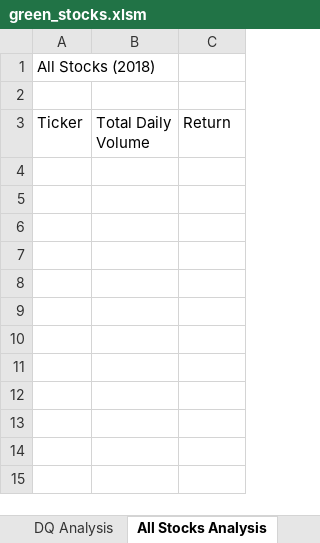
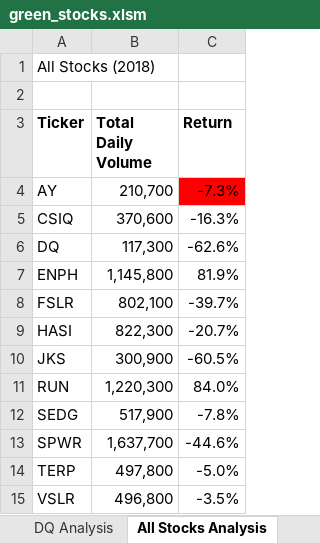
Before and after one commit to NannGitUser/stock-analysis, an Excel workbook: green_stocks.xlsm, sheet All Stocks Analysis, drawn as a sheet; values as stored, in another font and other column widths than the file's, no borders; the diff names each change by its address in the sheet, - before the commit and + after, or states it on an @@ line.

Commit message:
Added All Stock Analysis loop and conditional formatting

```diff
--- a/green_stocks.xlsm (sheet All Stocks Analysis)
+++ b/green_stocks.xlsm (sheet All Stocks Analysis)
-A3:C3 bold: off
+A3:C3 bold: on
+row 4: AY | 210,700 | -7.3%
+row 5: CSIQ | 370,600 | -16.3%
+row 6: DQ | 117,300 | -62.6%
+row 7: ENPH | 1,145,800 | 81.9%
+row 8: FSLR | 802,100 | -39.7%
+row 9: HASI | 822,300 | -20.7%
+row 10: JKS | 300,900 | -60.5%
+row 11: RUN | 1,220,300 | 84.0%
+row 12: SEDG | 517,900 | -7.8%
+row 13: SPWR | 1,637,700 | -44.6%
+row 14: TERP | 497,800 | -5.0%
+row 15: VSLR | 496,800 | -3.5%
```
